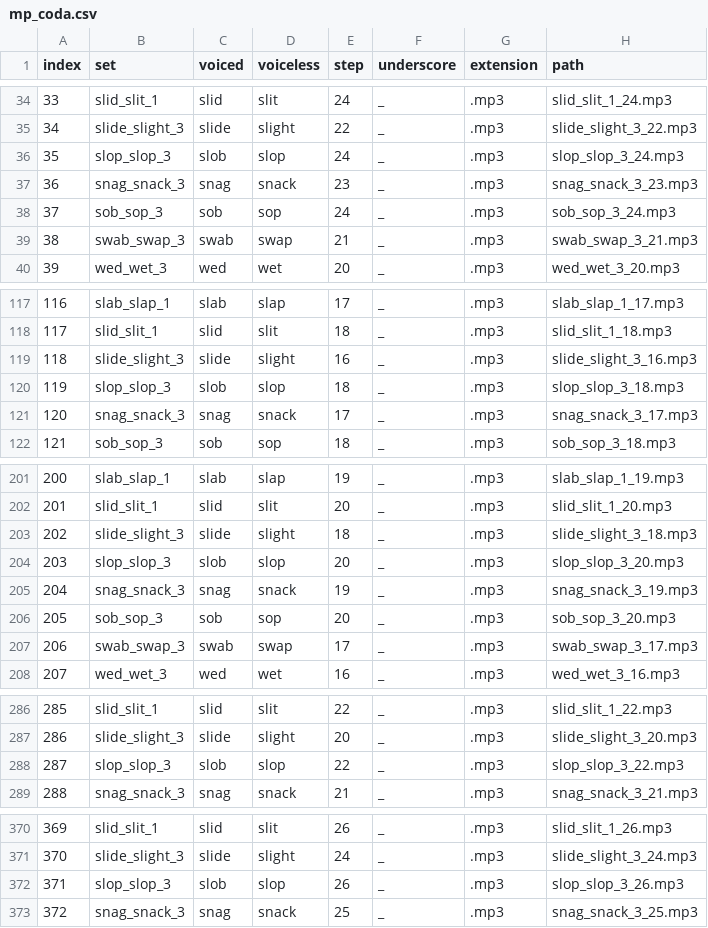
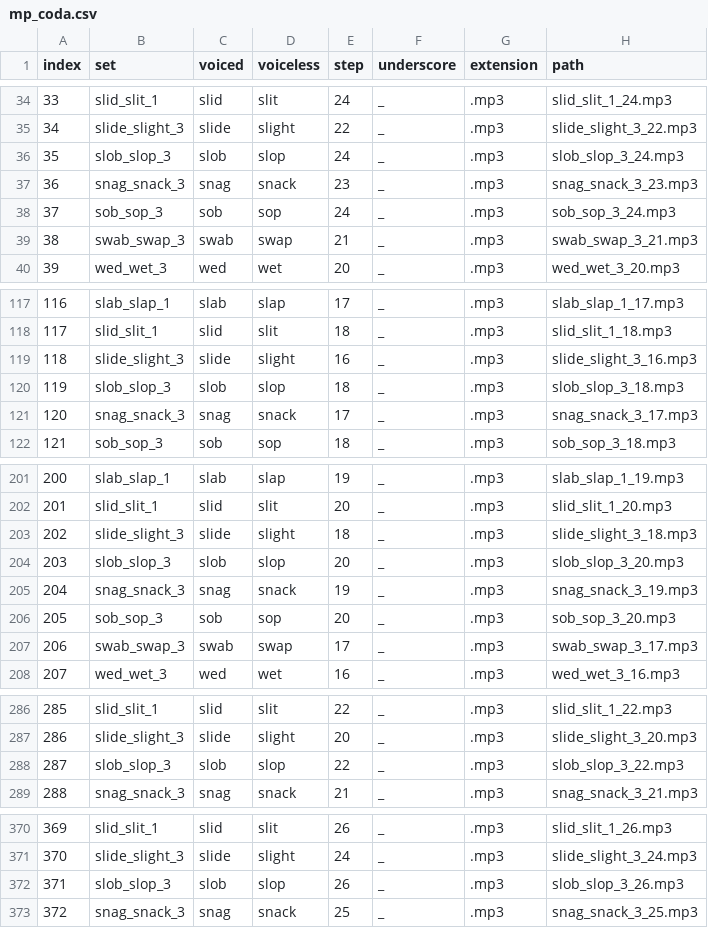
Before and after one commit to willclapp/QP1norming, a CSV file: mp_norming/trial_csv/mp_coda.csv, drawn as a sheet; only a part is shown, gaps mark what is left out; the diff covers the shown part only.

```diff
--- a/mp_norming/trial_csv/mp_coda.csv
+++ b/mp_norming/trial_csv/mp_coda.csv
@@ -35,3 +35,3 @@ index,set,voiced,voiceless,step,underscore,extension,path
 34,slide_slight_3,slide,slight,22,_,.mp3,slide_slight_3_22.mp3
-35,slop_slop_3,slob,slop,24,_,.mp3,slop_slop_3_24.mp3
+35,slob_slop_3,slob,slop,24,_,.mp3,slob_slop_3_24.mp3
 36,snag_snack_3,snag,snack,23,_,.mp3,snag_snack_3_23.mp3
@@ -119,3 +119,3 @@ index,set,voiced,voiceless,step,underscore,extension,path
 118,slide_slight_3,slide,slight,16,_,.mp3,slide_slight_3_16.mp3
-119,slop_slop_3,slob,slop,18,_,.mp3,slop_slop_3_18.mp3
+119,slob_slop_3,slob,slop,18,_,.mp3,slob_slop_3_18.mp3
 120,snag_snack_3,snag,snack,17,_,.mp3,snag_snack_3_17.mp3
@@ -203,3 +203,3 @@ index,set,voiced,voiceless,step,underscore,extension,path
 202,slide_slight_3,slide,slight,18,_,.mp3,slide_slight_3_18.mp3
-203,slop_slop_3,slob,slop,20,_,.mp3,slop_slop_3_20.mp3
+203,slob_slop_3,slob,slop,20,_,.mp3,slob_slop_3_20.mp3
 204,snag_snack_3,snag,snack,19,_,.mp3,snag_snack_3_19.mp3
@@ -287,3 +287,3 @@ index,set,voiced,voiceless,step,underscore,extension,path
 286,slide_slight_3,slide,slight,20,_,.mp3,slide_slight_3_20.mp3
-287,slop_slop_3,slob,slop,22,_,.mp3,slop_slop_3_22.mp3
+287,slob_slop_3,slob,slop,22,_,.mp3,slob_slop_3_22.mp3
 288,snag_snack_3,snag,snack,21,_,.mp3,snag_snack_3_21.mp3
@@ -371,3 +371,3 @@ index,set,voiced,voiceless,step,underscore,extension,path
 370,slide_slight_3,slide,slight,24,_,.mp3,slide_slight_3_24.mp3
-371,slop_slop_3,slob,slop,26,_,.mp3,slop_slop_3_26.mp3
+371,slob_slop_3,slob,slop,26,_,.mp3,slob_slop_3_26.mp3
 372,snag_snack_3,snag,snack,25,_,.mp3,snag_snack_3_25.mp3
```
Also changed, not shown: 4 edited cells elsewhere in this file, 54 other files.
